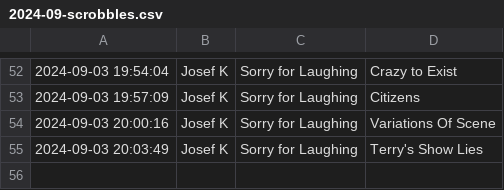
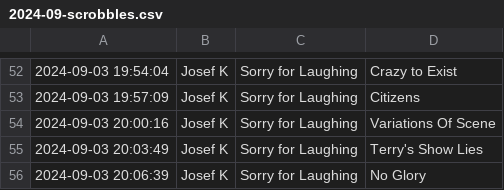
Before and after one commit to pspringett/scrobblesdata, a CSV file: rawtracks/2024/2024-09-scrobbles.csv, drawn as a sheet; only a part is shown, gaps mark what is left out; the diff names each change by its address in the sheet, - before the commit and + after, or states it on an @@ line.

```diff
--- a/rawtracks/2024/2024-09-scrobbles.csv
+++ b/rawtracks/2024/2024-09-scrobbles.csv
+row 56: 2024-09-03 20:06:39 | Josef K | Sorry for Laughing | No Glory
```
Also changed, not shown: 16 other files.
